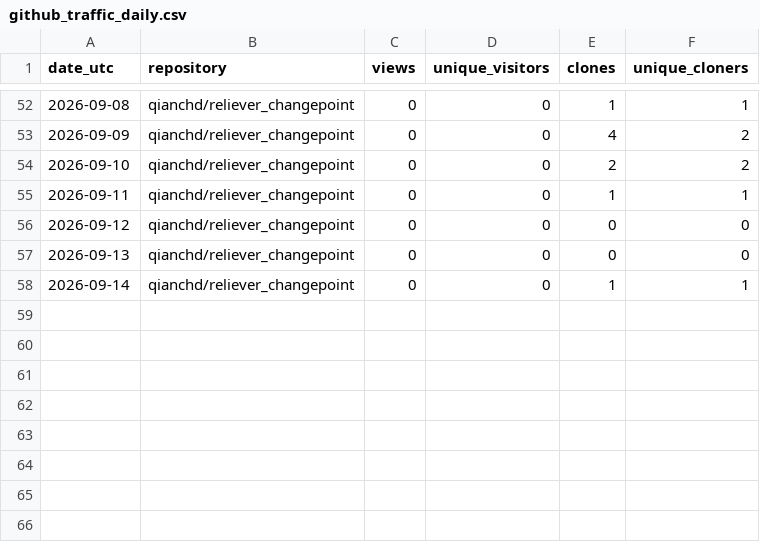
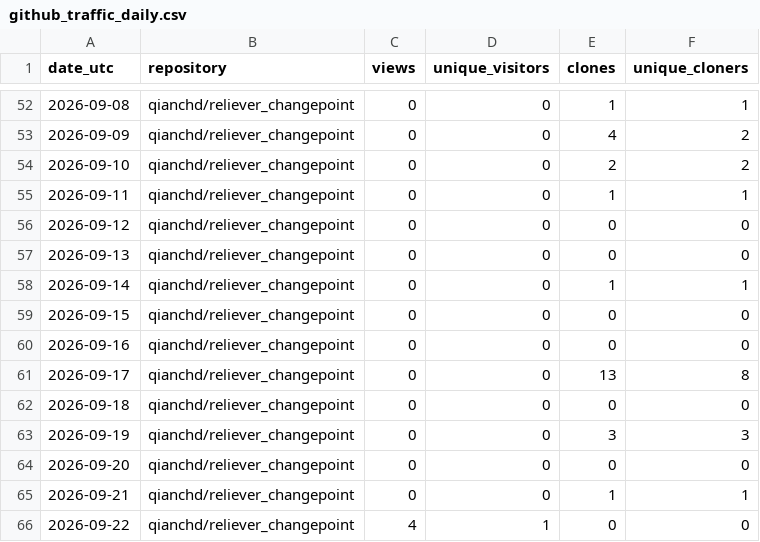
Before and after one commit to qianchd/reliever_changepoint, a CSV file: dev/metrics/data/github_traffic_daily.csv, drawn as a sheet; only a part is shown, gaps mark what is left out; the diff names each change by its address in the sheet, - before the commit and + after, or states it on an @@ line.

```diff
--- a/dev/metrics/data/github_traffic_daily.csv
+++ b/dev/metrics/data/github_traffic_daily.csv
+row 59: 2026-09-15 | qianchd/reliever_changepoint | 0 | 0 | 0 | 0
+row 60: 2026-09-16 | qianchd/reliever_changepoint | 0 | 0 | 0 | 0
+row 61: 2026-09-17 | qianchd/reliever_changepoint | 0 | 0 | 13 | 8
+row 62: 2026-09-18 | qianchd/reliever_changepoint | 0 | 0 | 0 | 0
+row 63: 2026-09-19 | qianchd/reliever_changepoint | 0 | 0 | 3 | 3
+row 64: 2026-09-20 | qianchd/reliever_changepoint | 0 | 0 | 0 | 0
+row 65: 2026-09-21 | qianchd/reliever_changepoint | 0 | 0 | 1 | 1
+row 66: 2026-09-22 | qianchd/reliever_changepoint | 4 | 1 | 0 | 0
```
Also changed, not shown: dev/metrics/data/github_usage_snapshots.csv.
